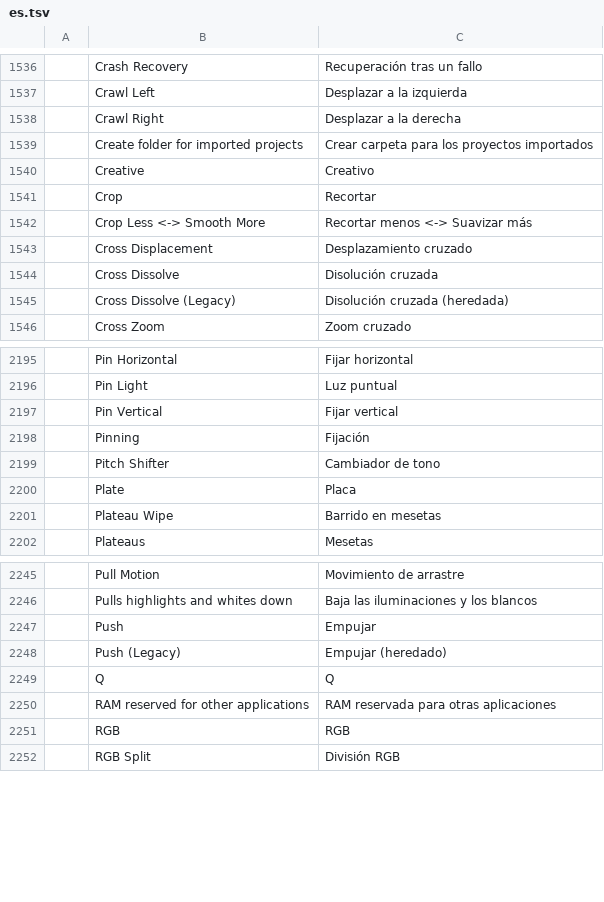
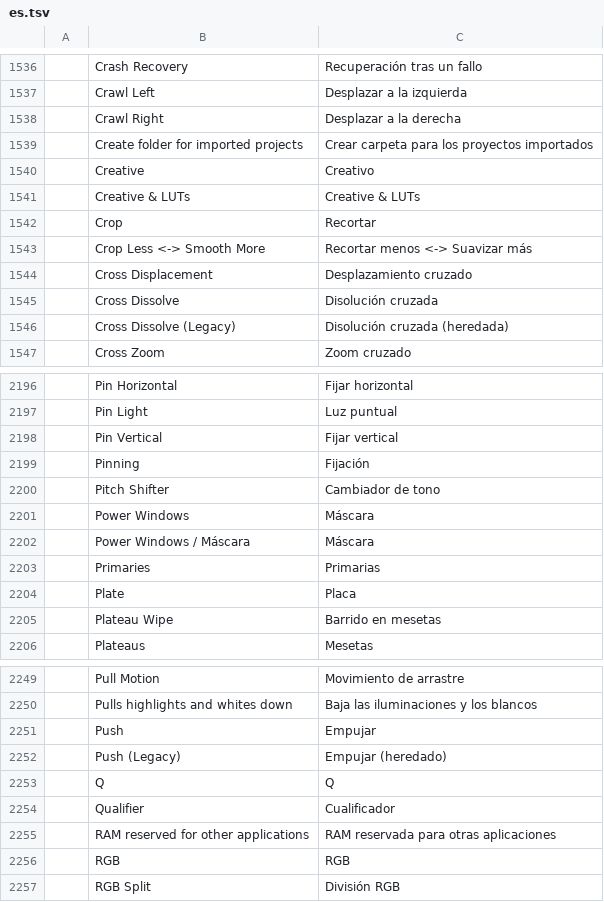
Before and after one commit to woldercraft/filmcraft-woldermod, a TSV file: crates/ui-egui/src/i18n/es.tsv, drawn as a sheet; only a part is shown, gaps mark what is left out; the diff names each change by its address in the sheet, - before the commit and + after, or states it on an @@ line.

```diff
--- a/crates/ui-egui/src/i18n/es.tsv
+++ b/crates/ui-egui/src/i18n/es.tsv
+row 1541:  | Creative & LUTs | Creative & LUTs
+row 2201:  | Power Windows | Máscara
+row 2202:  | Power Windows / Máscara | Máscara
+row 2203:  | Primaries | Primarias
+row 2254:  | Qualifier | Cualificador
```
Also changed, not shown: 6 other files.
